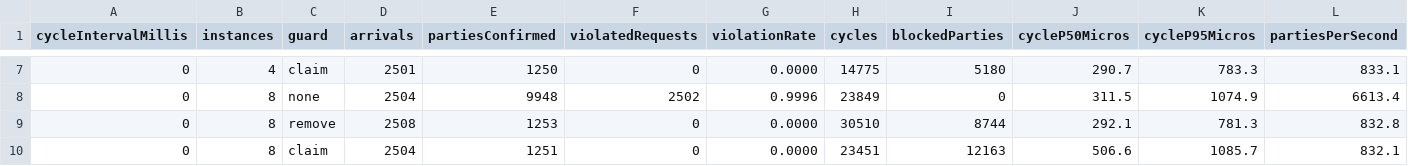
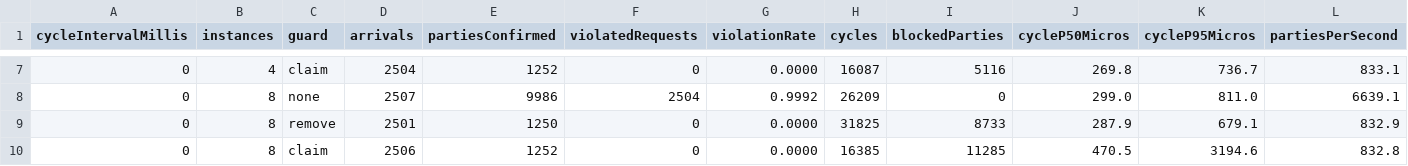
Before and after one commit to Port-051/backend, a CSV file: measurements/matching-load.csv, drawn as a sheet; only a part is shown, gaps mark what is left out; the diff covers the shown part only.

```diff
--- a/measurements/matching-load.csv
+++ b/measurements/matching-load.csv
@@ -7,4 +7,4 @@ cycleIntervalMillis,instances,guard,arrivals,partiesConfirmed,violatedRequests,v
-0,4,claim,2501,1250,0,0.0000,14775,5180,290.7,783.3,833.1
-0,8,none,2504,9948,2502,0.9996,23849,0,311.5,1074.9,6613.4
-0,8,remove,2508,1253,0,0.0000,30510,8744,292.1,781.3,832.8
-0,8,claim,2504,1251,0,0.0000,23451,12163,506.6,1085.7,832.1
+0,4,claim,2504,1252,0,0.0000,16087,5116,269.8,736.7,833.1
+0,8,none,2507,9986,2504,0.9992,26209,0,299.0,811.0,6639.1
+0,8,remove,2501,1250,0,0.0000,31825,8733,287.9,679.1,832.9
+0,8,claim,2506,1252,0,0.0000,16385,11285,470.5,3194.6,832.8
```
Also changed, not shown: 94 edited cells elsewhere in this file, measurements/matching-crash.csv, 16 other files.
